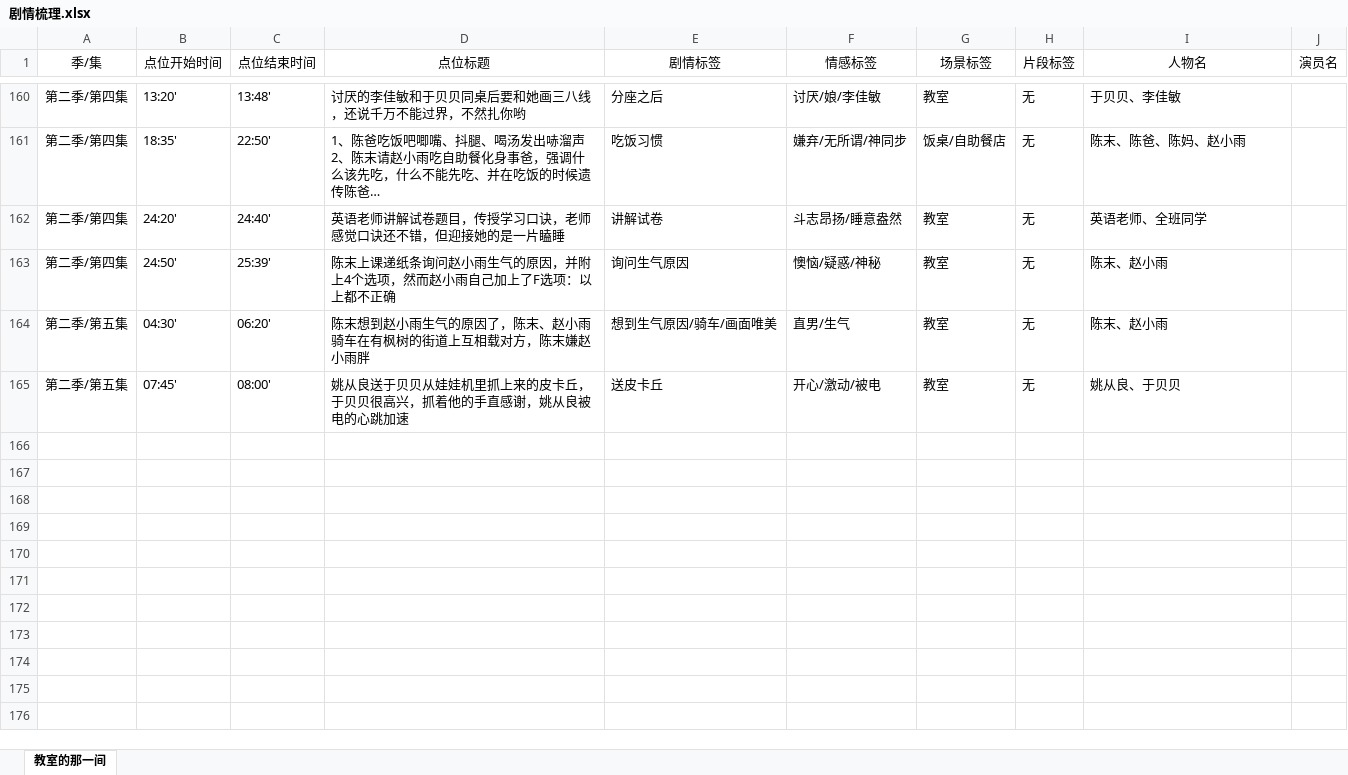
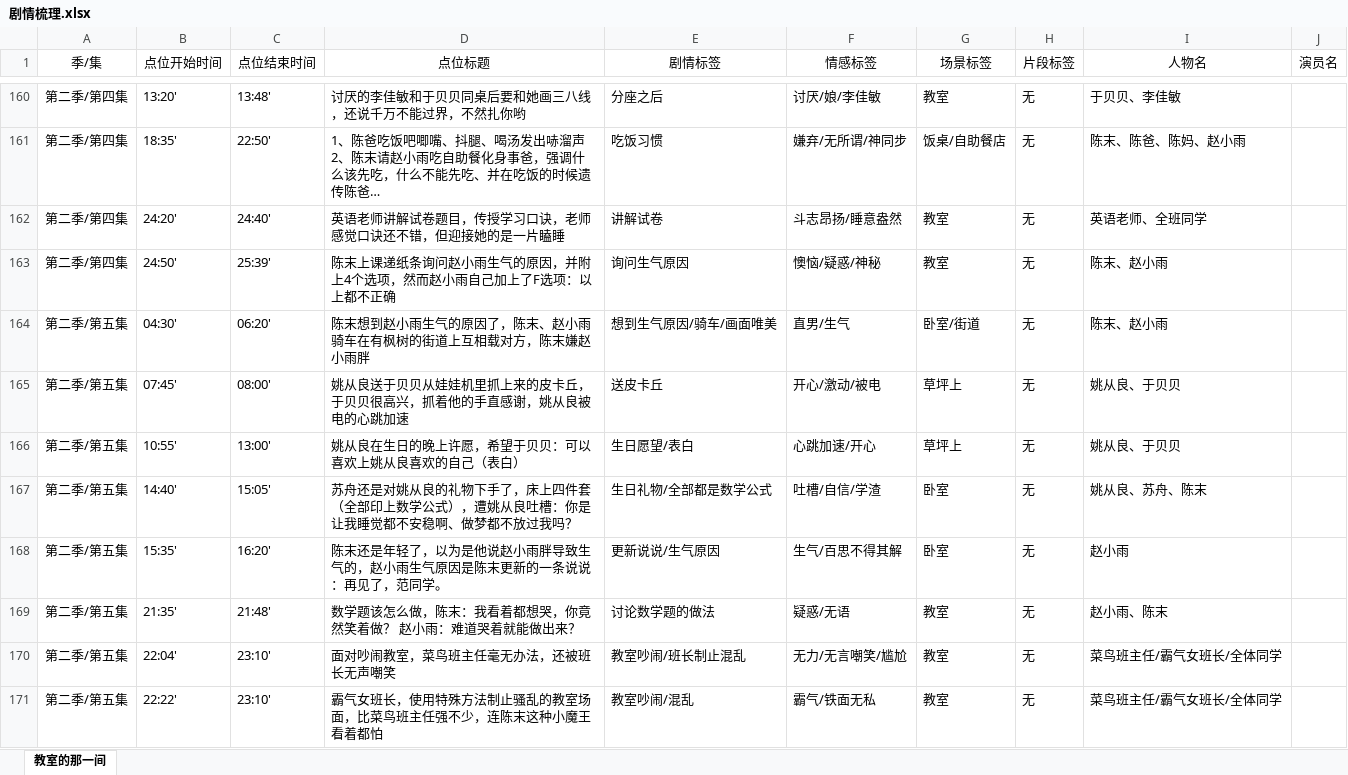
Before and after one commit to hujiangyun/clip-excel, an Excel workbook: 剧情梳理.xlsx, sheet 教室的那一间, drawn as a sheet; only a part is shown, gaps mark what is left out; long unchanged cells end in …; values as stored, in another font and other column widths than the file's, no borders; the diff names each change by its address in the sheet, - before the commit and + after, or states it on an @@ line.

Commit message:
'update'\

```diff
--- a/剧情梳理.xlsx (sheet 教室的那一间)
+++ b/剧情梳理.xlsx (sheet 教室的那一间)
-G164 (场景标签): 教室
+G164 (场景标签): 卧室/街道
-G165 (场景标签): 教室
+G165 (场景标签): 草坪上
+row 166: 第二季/第五集 | 10:55' | 13:00' | 姚从良在生日的晚上许愿，希望于贝贝：可以喜欢上姚从良喜欢的自己（表白） | 生日愿望/表白 | 心跳加速/开心 | 草坪上 | 无 | 姚从良、于贝贝
+row 167: 第二季/第五集 | 14:40' | 15:05' | 苏舟还是对姚从良的礼物下手了，床上四件套（全部印上数学公式），遭姚从良吐槽：你是让我睡觉都不安稳啊、做梦都不放过我吗？ | 生日礼物/全部都是数学公式 | 吐槽/自信/学渣 | 卧室 | 无 | 姚从良、苏舟、陈末
+row 168: 第二季/第五集 | 15:35' | 16:20' | 陈末还是年轻了，以为是他说赵小雨胖导致生气的，赵小雨生气原因是陈末更新的一条说说：再见了，范同学。 | 更新说说/生气原因 | 生气/百思不得其解 | 卧室 | 无 | 赵小雨
+row 169: 第二季/第五集 | 21:35' | 21:48' | 数学题该怎么做，陈末：我看着都想哭，你竟然笑着做？ 赵小雨：难道哭着就能做出来？ | 讨论数学题的做法 | 疑惑/无语 | 教室 | 无 | 赵小雨、陈末
+row 170: 第二季/第五集 | 22:04' | 23:10' | 面对吵闹教室，菜鸟班主任毫无办法，还被班长无声嘲笑 | 教室吵闹/班长制止混乱 | 无力/无言嘲笑/尴尬 | 教室 | 无 | 菜鸟班主任/霸气女班长/全体同学
+row 171: 第二季/第五集 | 22:22' | 23:10' | 霸气女班长，使用特殊方法制止骚乱的教室场面，比菜鸟班主任强不少，连陈末这种小魔王看着都怕 | 教室吵闹/混乱 | 霸气/铁面无私 | 教室 | 无 | 菜鸟班主任/霸气女班长/全体同学
```
